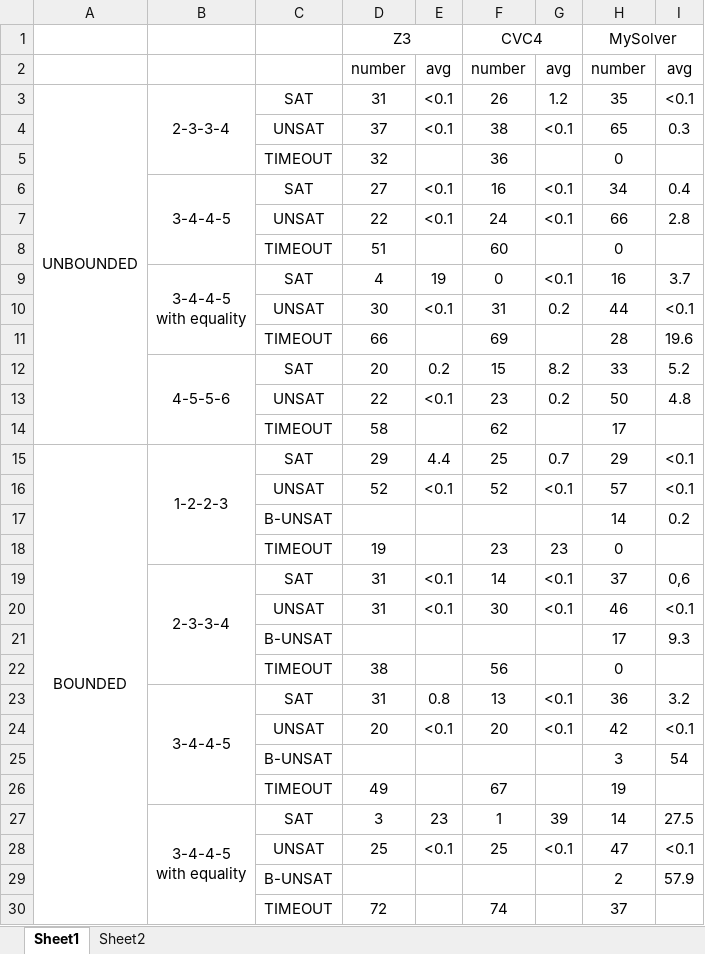
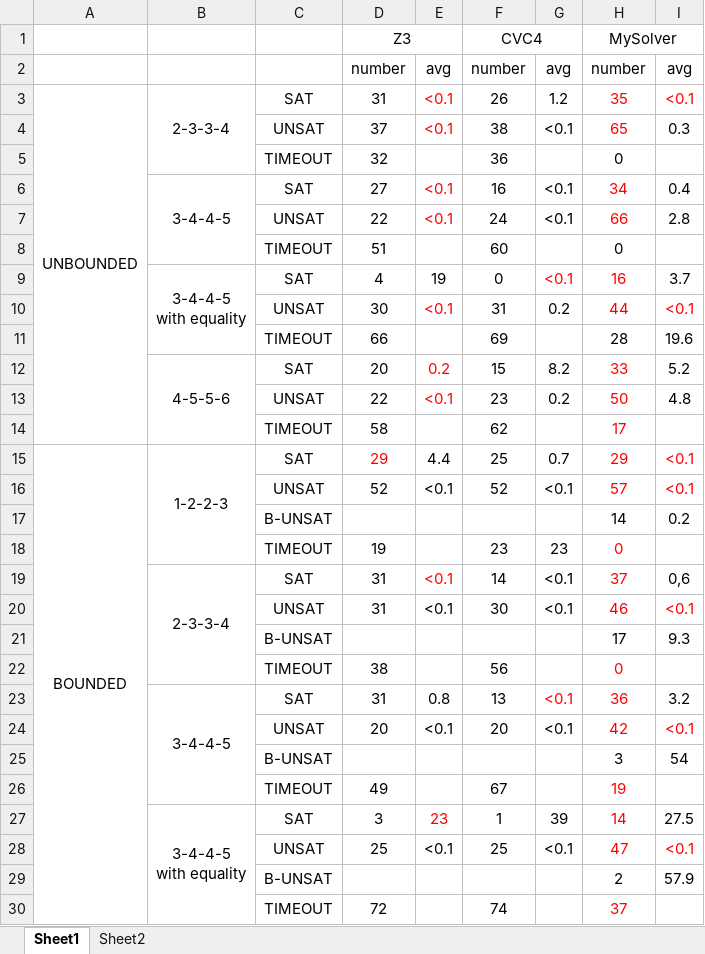
Before and after one commit to EcstasyH/PAexp-Solver, an Excel workbook: result.xlsx, sheet Sheet1, drawn as a sheet; only a part is shown; values as stored, in another font and other column widths than the file's, no borders; the diff covers the shown part only; the diff names each change by its address in the sheet, - before the commit and + after, or states it on an @@ line.

```diff
--- a/result.xlsx (sheet Sheet1)
+++ b/result.xlsx (sheet Sheet1)
-E3:E4 text colour: black
+E3:E4 text colour: #FF0000
-H3:I3 text colour: black
+H3:I3 text colour: #FF0000
-H4 text colour: black
+H4 text colour: #FF0000
-E6:E7 text colour: black
+E6:E7 text colour: #FF0000
-H6:H7 text colour: black
+H6:H7 text colour: #FF0000
-G9:H9 text colour: black
+G9:H9 text colour: #FF0000
-E10 text colour: black
+E10 text colour: #FF0000
-H10:I10 text colour: black
+H10:I10 text colour: #FF0000
-E12:E13 text colour: black
+E12:E13 text colour: #FF0000
-H12:H14 text colour: black
+H12:H14 text colour: #FF0000
-D15 text colour: black
+D15 text colour: #FF0000
-H15:I16 text colour: black
+H15:I16 text colour: #FF0000
-H18:H19 text colour: black
+H18:H19 text colour: #FF0000
-E19 text colour: black
+E19 text colour: #FF0000
-H20:I20 text colour: black
+H20:I20 text colour: #FF0000
-H22 text colour: black
+H22 text colour: #FF0000
-G23:H23 text colour: black
+G23:H23 text colour: #FF0000
-H24:I24 text colour: black
+H24:I24 text colour: #FF0000
-H26:H27 text colour: black
+H26:H27 text colour: #FF0000
-E27 text colour: black
+E27 text colour: #FF0000
-H28:I28 text colour: black
+H28:I28 text colour: #FF0000
-H30 text colour: black
+H30 text colour: #FF0000
```
Also changed, not shown: cell formats elsewhere in this sheet, 5 other files.
